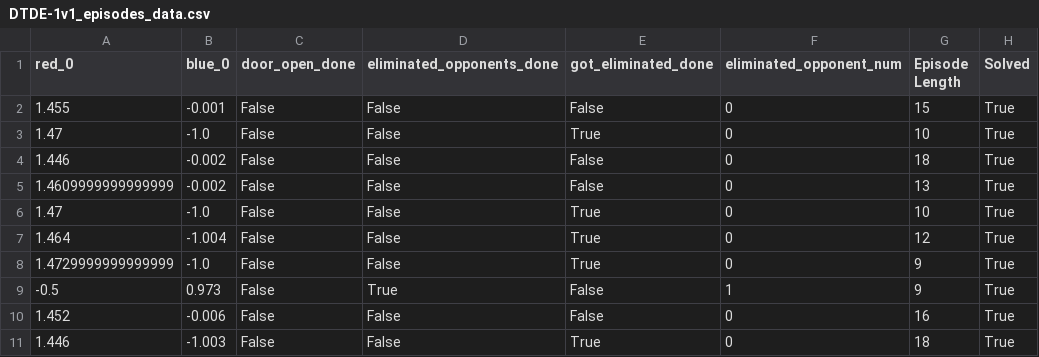
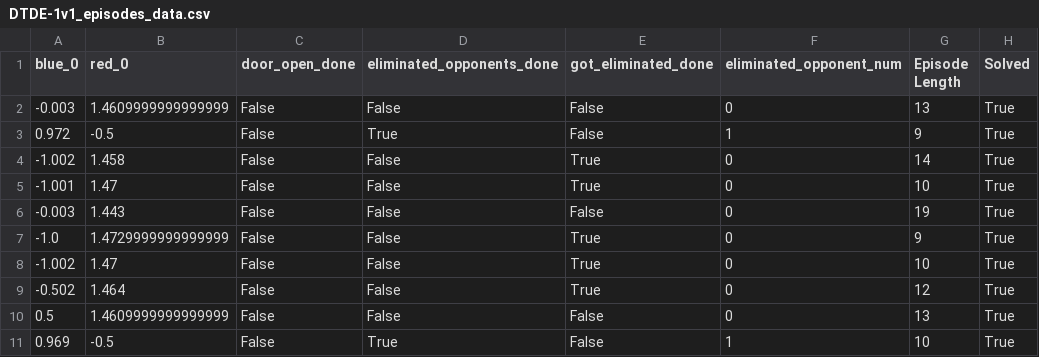
Before and after one commit to heng2j/multigrid, a CSV file: submission/evaluation_reports/DTDE-1v1_episodes_data.csv, drawn as a sheet; removed rows and columns are numbered as before the commit, all else as after; the diff names each change by its address in the sheet, - before the commit and + after, or states it on an @@ line.

```diff
--- a/submission/evaluation_reports/DTDE-1v1_episodes_data.csv
+++ b/submission/evaluation_reports/DTDE-1v1_episodes_data.csv
+column A (blue_0), row 2: -0.003; rows 5-6: -1.001 | -0.003; rows 8-9: -1.002 | -0.502; row 11: 0.969
-column B (blue_0), rows 2-4: -0.001 | -1.0 | -0.002; rows 6-7: -1.0 | -1.004; row 9: 0.973
-B2 (red_0): 1.455
+B2 (red_0): 1.4609999999999999
-G2 (Episode Length): 15
+G2 (Episode Length): 13
+row 3: 0.972 | -0.5 | False | True | False | 1 | 9 | True
+row 4: -1.002 | 1.458 | False | False | True | 0 | 14 | True
-B6 (red_0): 1.446
+B6 (red_0): 1.443
-G6 (Episode Length): 18
+G6 (Episode Length): 19
@@ row 8 moved to row 7: -1.0 @@
@@ row 5 moved to row 10: 0.5 @@
-G11 (Episode Length): 9
+G11 (Episode Length): 10
-row 10: 1.452 | -0.006 | False | False | False | 0 | 16 | True
-row 11: 1.446 | -1.003 | False | False | True | 0 | 18 | True
```
Also changed, not shown: 3 other files.
